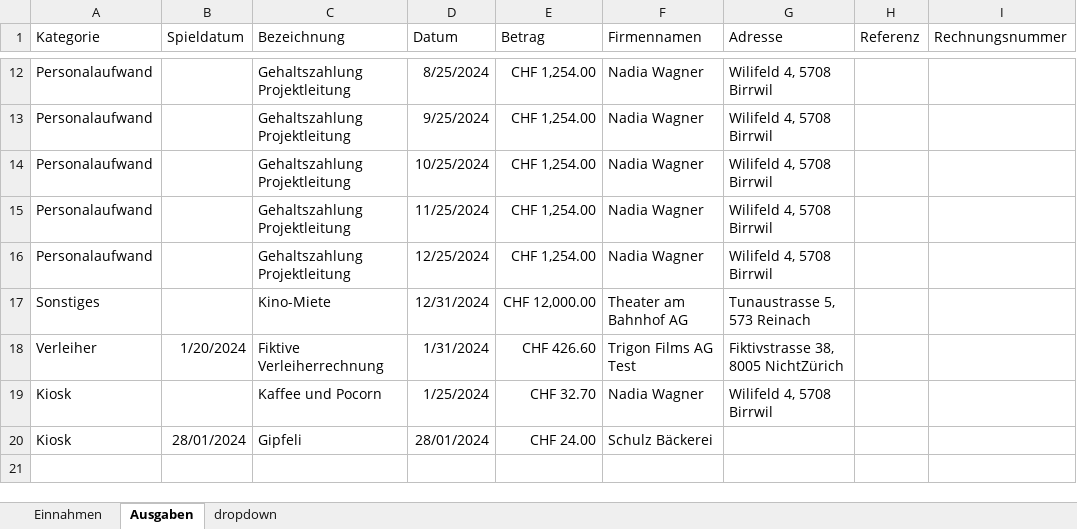
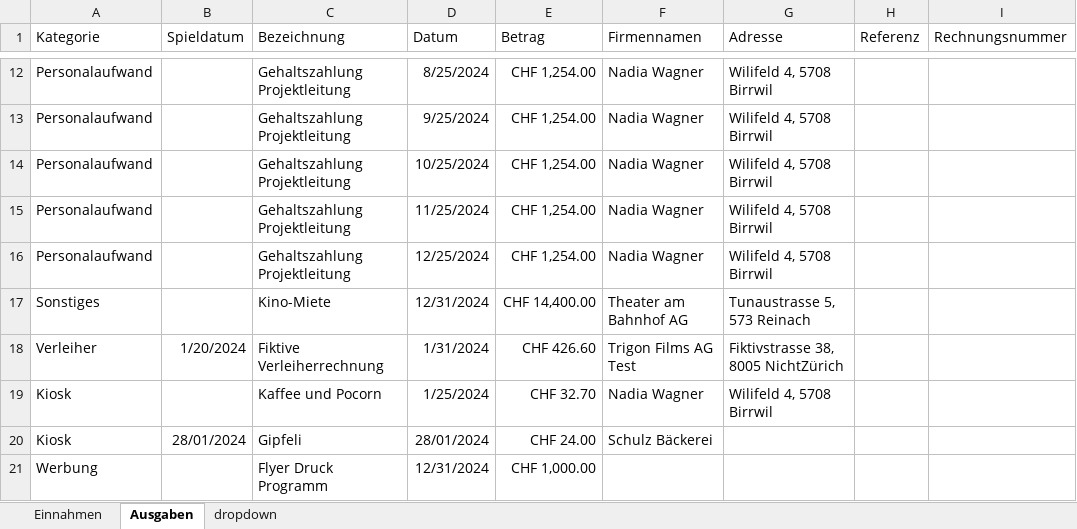
Before and after one commit to slvwagner/Kinoklub, an Excel workbook: Input/Einnahmen und Ausgaben.xlsx, sheet Ausgaben, drawn as a sheet; only a part is shown, gaps mark what is left out; values as stored, in another font and other column widths than the file's, no borders; table styles not drawn; the diff names each change by its address in the sheet, - before the commit and + after, or states it on an @@ line.

```diff
--- a/Input/Einnahmen und Ausgaben.xlsx (sheet Ausgaben)
+++ b/Input/Einnahmen und Ausgaben.xlsx (sheet Ausgaben)
-E17 (Betrag): CHF 12,000.00
+E17 (Betrag): CHF 14,400.00
+row 21: Werbung |  | Flyer Druck Programm | 12/31/2024 | CHF 1,000.00
```
Also changed, not shown: sheet Einnahmen.
